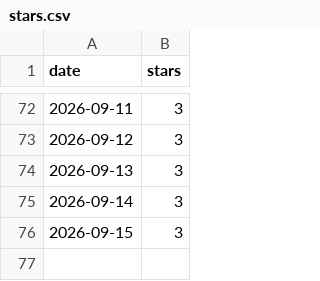
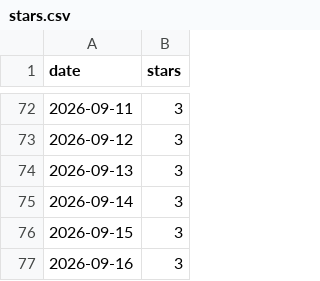
Before and after one commit to nikrich/poltergeist, a CSV file: metrics/stars.csv, drawn as a sheet; only a part is shown, gaps mark what is left out; the diff names each change by its address in the sheet, - before the commit and + after, or states it on an @@ line.

```diff
--- a/metrics/stars.csv
+++ b/metrics/stars.csv
+row 77: 2026-09-16 | 3
```
